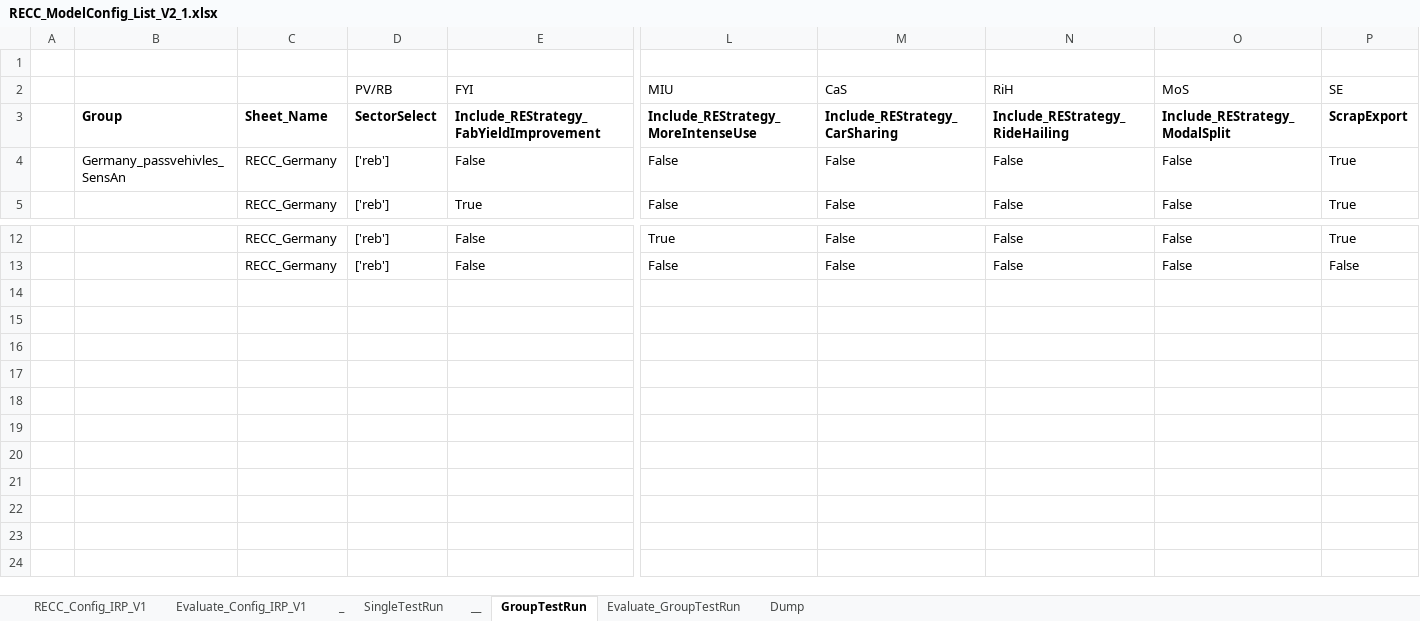
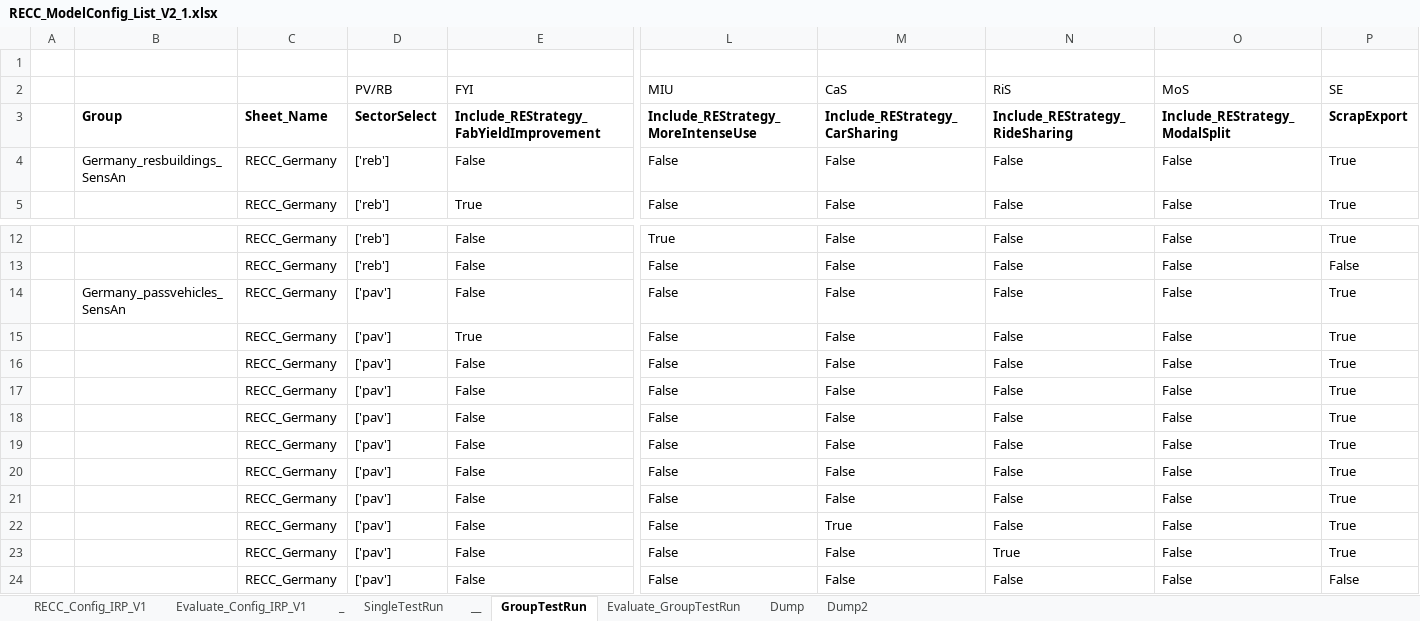
Before and after one commit to IndEcol/RECC-ODYM, an Excel workbook: RECC_ModelConfig_List_V2_1.xlsx, sheet GroupTestRun, drawn as a sheet; only a part is shown, gaps mark what is left out; values as stored, in another font and other column widths than the file's, no borders; rows hold the shown columns only; the diff names each change by its address in the sheet, - before the commit and + after, or states it on an @@ line.

```diff
--- a/RECC_ModelConfig_List_V2_1.xlsx (sheet GroupTestRun)
+++ b/RECC_ModelConfig_List_V2_1.xlsx (sheet GroupTestRun)
+sheet tab: Dump2
-N2: RiH
+N2: RiS
-N3 (RiS): Include_REStrategy_RideHailing
+N3 (RiS): Include_REStrategy_RideSharing
-B4: Germany_passvehivles_SensAn
+B4: Germany_resbuildings_SensAn
+row 14:  | Germany_passvehicles_SensAn | RECC_Germany | ['pav'] | False | False | False | False | False | True
+row 15:  |  | RECC_Germany | ['pav'] | True | False | False | False | False | True
+row 16:  |  | RECC_Germany | ['pav'] | False | False | False | False | False | True
+row 17:  |  | RECC_Germany | ['pav'] | False | False | False | False | False | True
+row 18:  |  | RECC_Germany | ['pav'] | False | False | False | False | False | True
+row 19:  |  | RECC_Germany | ['pav'] | False | False | False | False | False | True
+row 20:  |  | RECC_Germany | ['pav'] | False | False | False | False | False | True
+row 21:  |  | RECC_Germany | ['pav'] | False | False | False | False | False | True
+row 22:  |  | RECC_Germany | ['pav'] | False | False | True | False | False | True
+row 23:  |  | RECC_Germany | ['pav'] | False | False | False | True | False | True
+row 24:  |  | RECC_Germany | ['pav'] | False | False | False | False | False | False
```
Also changed, not shown: sheet Dump, sheet Evaluate_GroupTestRun, RECC_Config_V2_0.xlsx, 5 other files.
